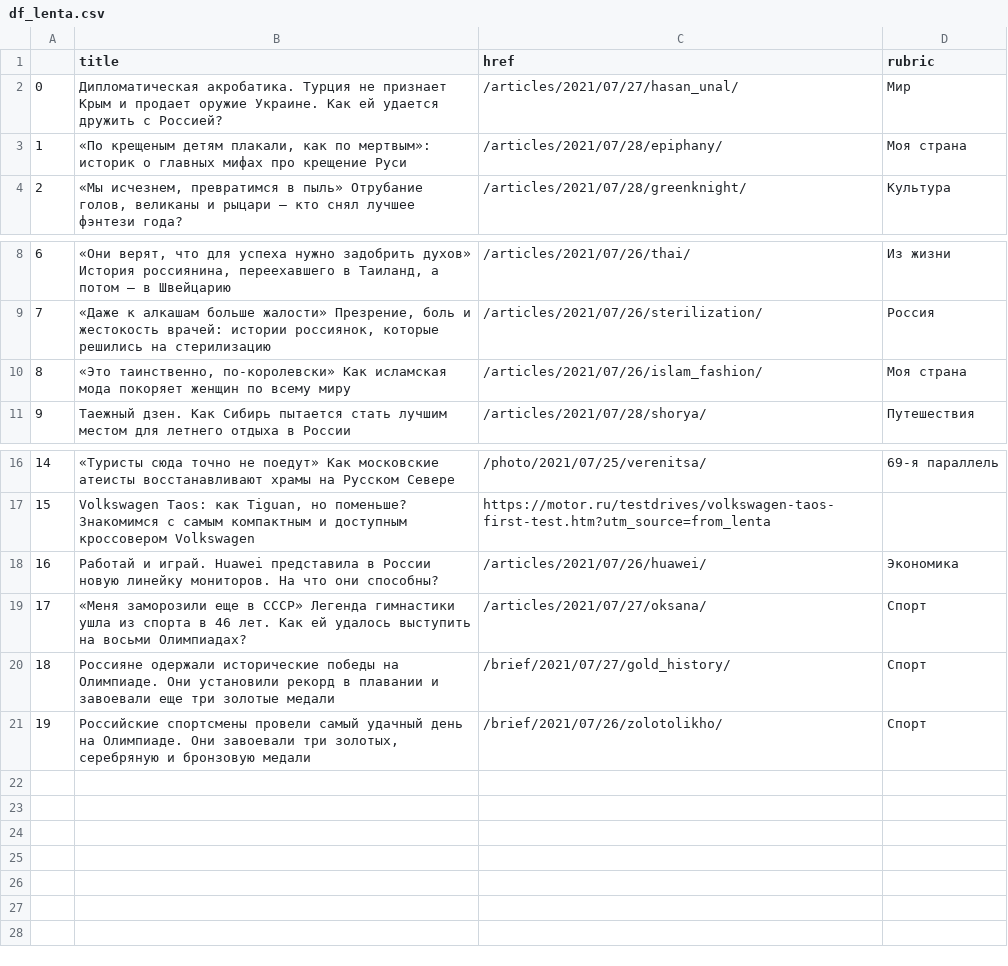
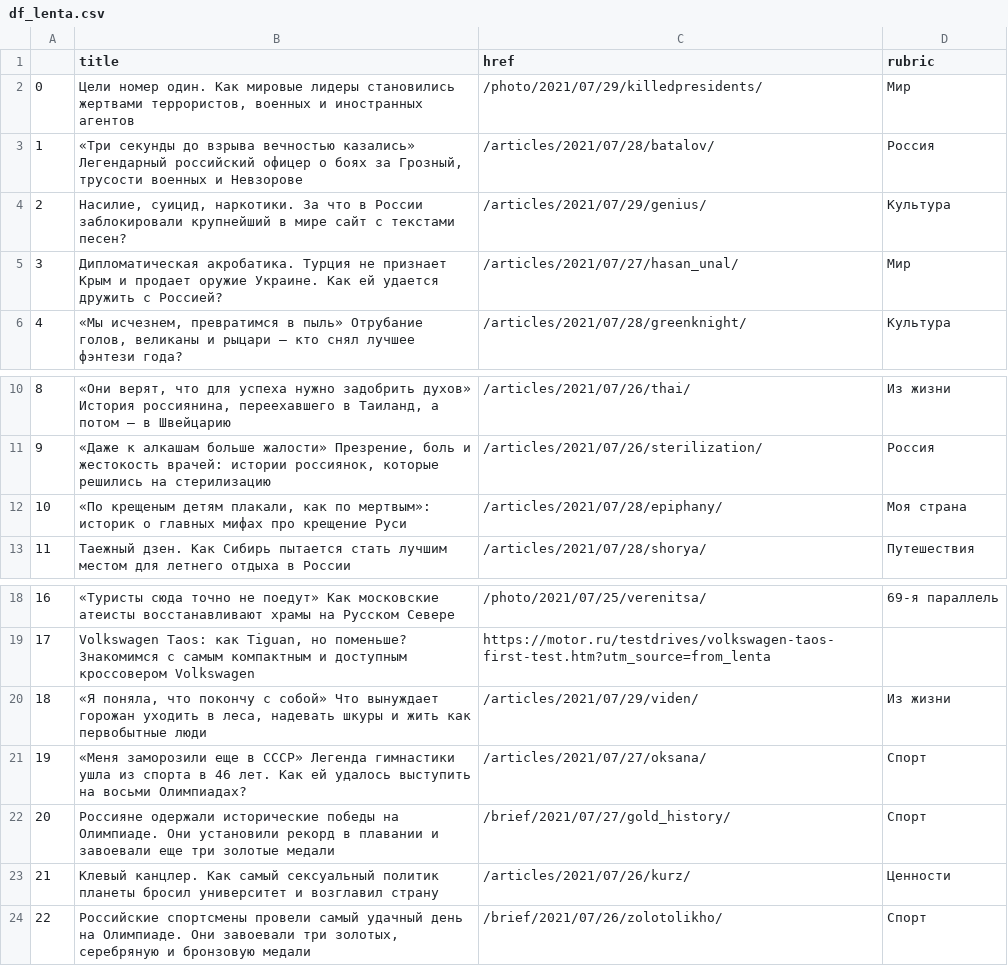
Before and after one commit to anastasiajourno/hw_auto_scraper, a CSV file: df_lenta.csv, drawn as a sheet; only a part is shown, gaps mark what is left out; removed rows and columns are numbered as before the commit, all else as after; the diff names each change by its address in the sheet, - before the commit and + after, or states it on an @@ line.

```diff
--- a/df_lenta.csv
+++ b/df_lenta.csv
+row 2: 0 | Цели номер один. Как мировые лидеры становились жертвами террористов, военных и иностранных агентов | /photo/2021/07/29/killedpresidents/ | Мир
+row 3: 1 | «Три секунды до взрыва вечностью казались» Легендарный российский офицер о боях за Грозный, трусости военных и Невзорове | /articles/2021/07/28/batalov/ | Россия
+row 4: 2 | Насилие, суицид, наркотики. За что в России заблокировали крупнейший в мире сайт с текстами песен? | /articles/2021/07/29/genius/ | Культура
@@ column A renumbered from row 5 down @@
-row 3: 1 | «По крещеным детям плакали, как по мертвым»: историк о главных мифах про крещение Руси | /articles/2021/07/28/epiphany/ | Моя страна
-B12 (title): «Это таинственно, по-королевски» Как исламская мода покоряет женщин по всему миру
+B12 (title): «По крещеным детям плакали, как по мертвым»: историк о главных мифах про крещение Руси
-C12 (href): /articles/2021/07/26/islam_fashion/
+C12 (href): /articles/2021/07/28/epiphany/
-row 18: 16 | Работай и играй. Huawei представила в России новую линейку мониторов. На что они способны? | /articles/2021/07/26/huawei/ | Экономика
+row 20: 18 | «Я поняла, что покончу с собой» Что вынуждает горожан уходить в леса, надевать шкуры и жить как первобытные люди | /articles/2021/07/29/viden/ | Из жизни
+row 23: 21 | Клевый канцлер. Как самый сексуальный политик планеты бросил университет и возглавил страну | /articles/2021/07/26/kurz/ | Ценности
```
